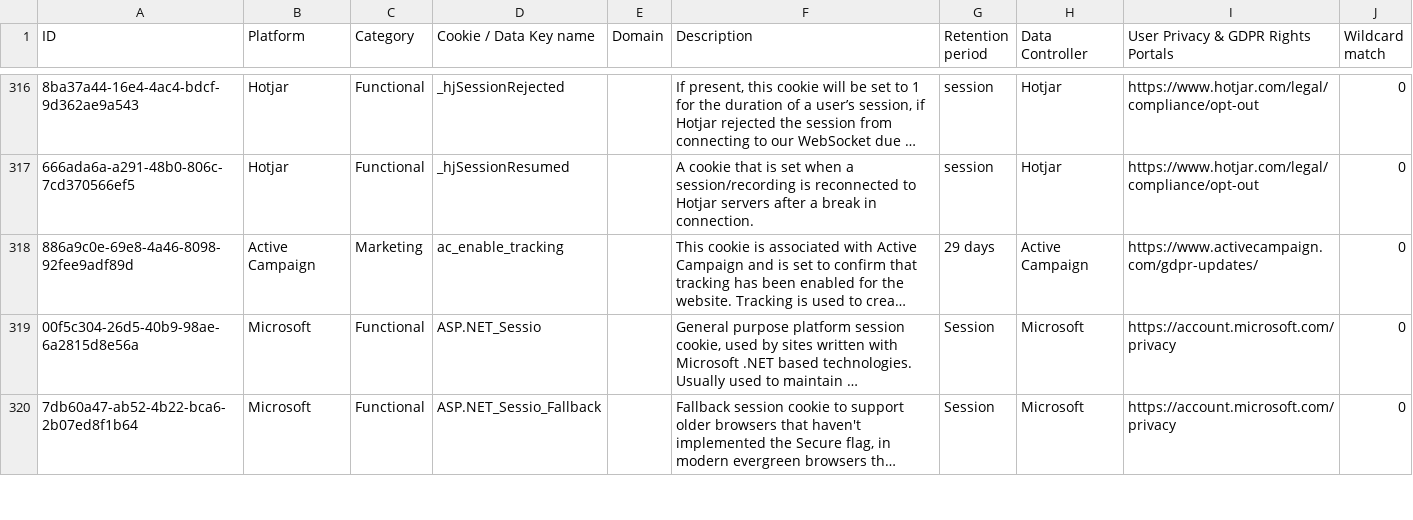
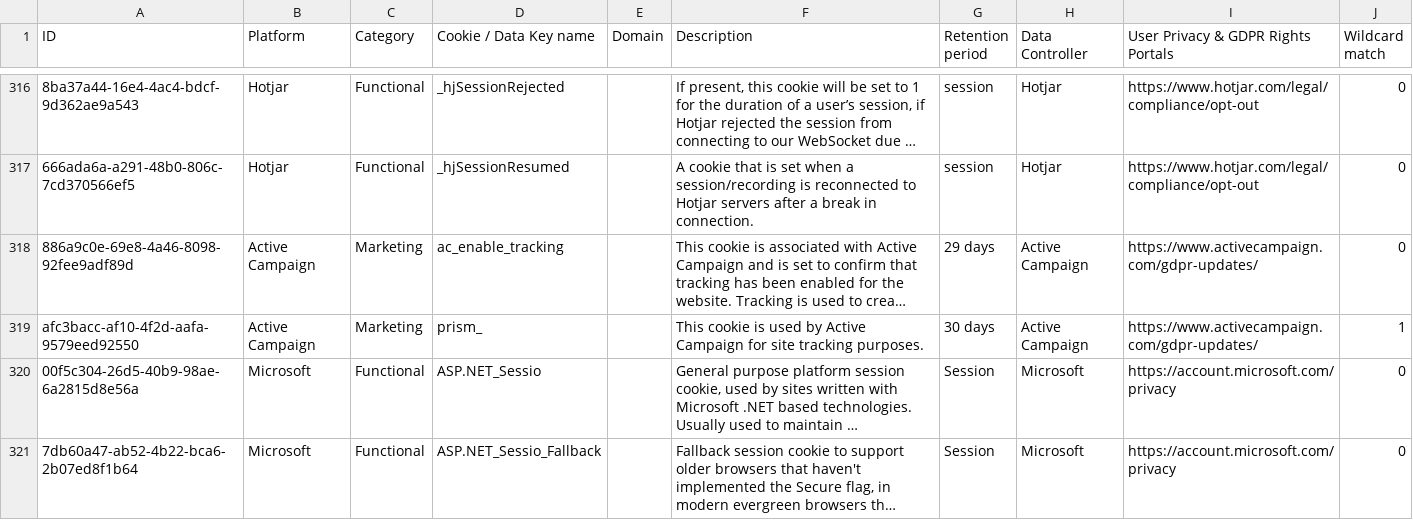
Before and after one commit to jkwakman/Open-Cookie-Database, a CSV file: open-cookie-database.csv, drawn as a sheet; only a part is shown, gaps mark what is left out; long unchanged cells end in …; the diff names each change by its address in the sheet, - before the commit and + after, or states it on an @@ line.

Commit message:
Added Active campaign cookie

```diff
--- a/open-cookie-database.csv
+++ b/open-cookie-database.csv
+row 319: afc3bacc-af10-4f2d-aafa-9579eed92550 | Active Campaign | Marketing | prism_ |  | This cookie is used by Active Campaign for site tracking purposes. | 30 days | Active Campaign | https://www.activecampaign.com/gdpr-updates/ | 1
```
